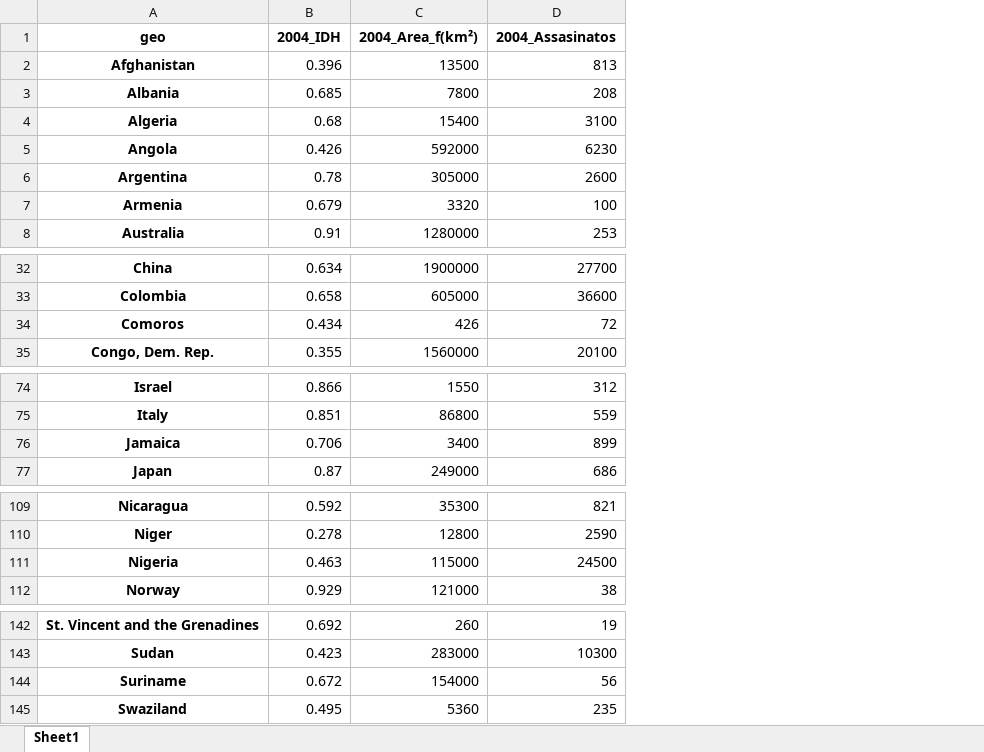
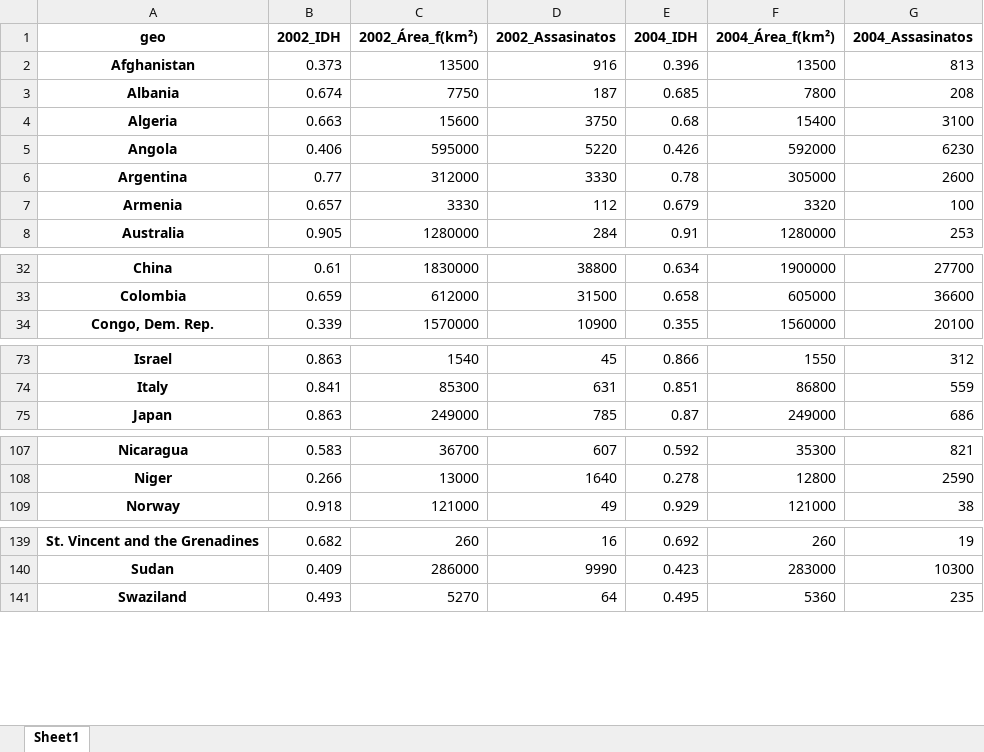
Before and after one commit to BeatrizAlexandre/Projeto_1, an Excel workbook: Projeto1.xlsx, sheet Sheet1, drawn as a sheet; only a part is shown, gaps mark what is left out; values as stored, in another font and other column widths than the file's, no borders; removed rows and columns are numbered as before the commit, all else as after; the diff names each change by its address in the sheet, - before the commit and + after, or states it on an @@ line.

```diff
--- a/Projeto1.xlsx (sheet Sheet1)
+++ b/Projeto1.xlsx (sheet Sheet1)
+column B (2002_IDH), rows 2-8: 0.373 | 0.674 | 0.663 | 0.406 | 0.77 | 0.657 | 0.905; rows 32-34: 0.61 | 0.659 | 0.339; rows 73-75: 0.863 | 0.841 | 0.863; rows 107-109: 0.583 | 0.266 | 0.918; rows 139-141: 0.682 | 0.409 | 0.493
+column C (2002_Área_f(km²)), rows 2-8: 13500 | 7750 | 15600 | 595000 | 312000 | 3330 | 1280000; rows 32-34: 1830000 | 612000 | 1570000; rows 73-75: 1540 | 85300 | 249000; rows 107-109: 36700 | 13000 | 121000; rows 139-141: 260 | 286000 | 5270
+column D (2002_Assasinatos), rows 2-8: 916 | 187 | 3750 | 5220 | 3330 | 112 | 284; rows 32-34: 38800 | 31500 | 10900; rows 73-75: 45 | 631 | 785; rows 107-109: 607 | 1640 | 49; rows 139-141: 16 | 9990 | 64
-F1: 2004_Area_f(km²)
+F1: 2004_Área_f(km²)
-row 34: Comoros | 0.434 | 426 | 72
-row 76: Jamaica | 0.706 | 3400 | 899
-row 111: Nigeria | 0.463 | 115000 | 24500
-row 144: Suriname | 0.672 | 154000 | 56
```
Also changed, not shown: 2 other files.
